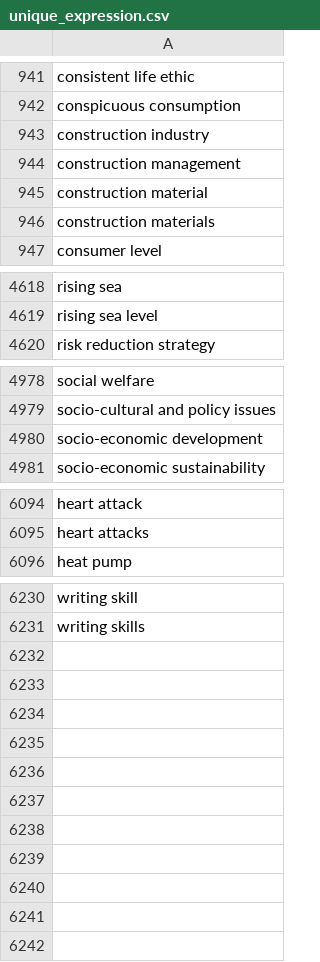
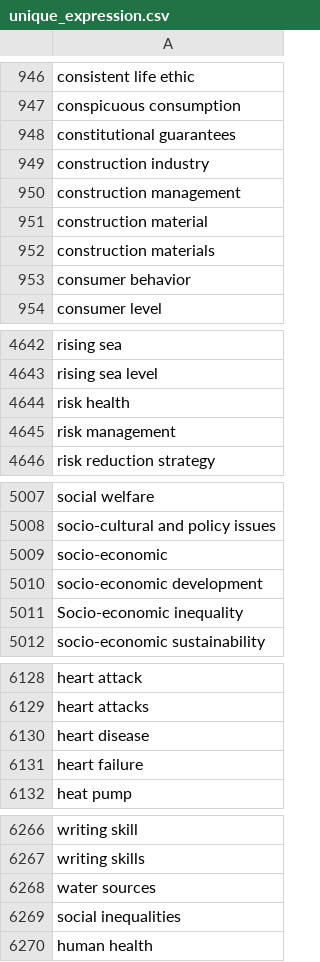
Before and after one commit to benizar/urv-sdgs-tracker, a CSV file: resources/unique_expression.csv, drawn as a sheet; only a part is shown, gaps mark what is left out; the diff covers the shown part only; the diff names each change by its address in the sheet, - before the commit and + after, or states it on an @@ line.

```diff
--- a/resources/unique_expression.csv
+++ b/resources/unique_expression.csv
+row 948: constitutional guarantees
+row 953: consumer behavior
+row 4644: risk health
+row 4645: risk management
+row 5009: socio-economic
+row 5011: Socio-economic inequality
+row 6130: heart disease
+row 6131: heart failure
+row 6268: water sources
+row 6269: social inequalities
+row 6270: human health
```
Also changed, not shown: 28 added rows elsewhere in this file, 5 other files.
